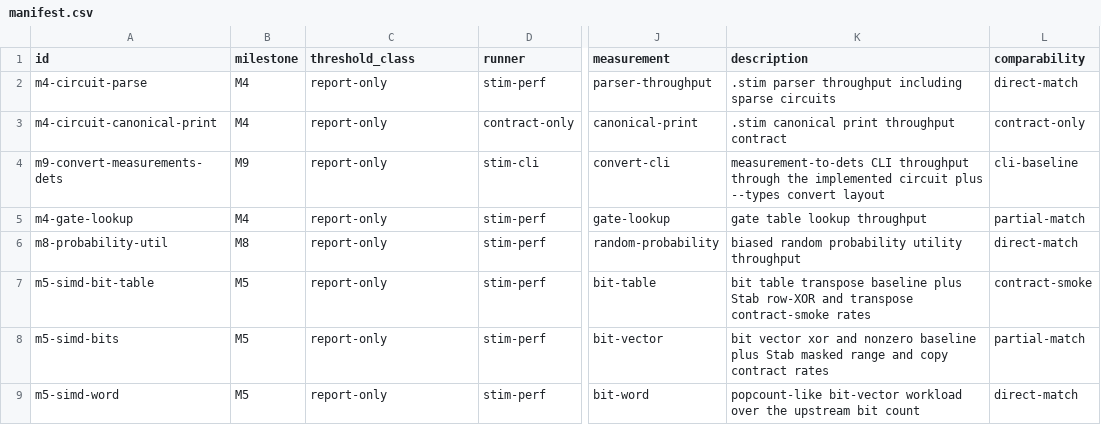
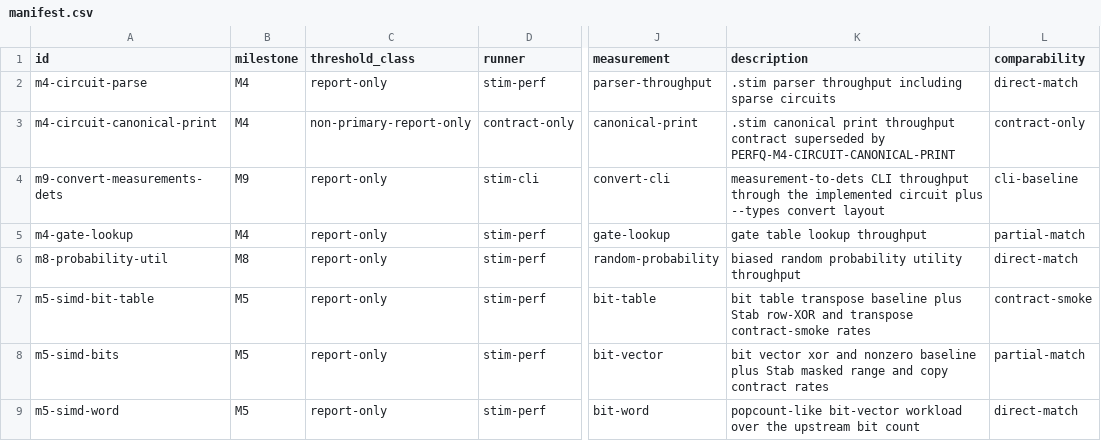
Before and after one commit to ifsheldon/Stab, a CSV file: benchmarks/manifest.csv, drawn as a sheet; only a part is shown, gaps mark what is left out; the diff names each change by its address in the sheet, - before the commit and + after, or states it on an @@ line.

Commit message:
chore(bench): retire superseded printer waiver
Move the legacy Stab-only canonical-print row out of the primary M12 matrix and classify it as superseded. Remove its beta, timing-regression, and memory entries now that the symmetric PERFQ-M4-CIRCUIT-CANONICAL-PRINT adapter group owns the exact 1.25x gate.\n\nRefresh the performance qualification inventory and document the resulting 88-row legacy primary matrix with four no-ratio waivers.

```diff
--- a/benchmarks/manifest.csv
+++ b/benchmarks/manifest.csv
-C3 (threshold_class): report-only
+C3 (threshold_class): non-primary-report-only
-K3 (description): …throughput contract
+K3 (description): …throughput contract superseded by PERFQ-M4-CIRCUIT-CANONICAL-PRINT
```
Also changed, not shown: 15 other files.
